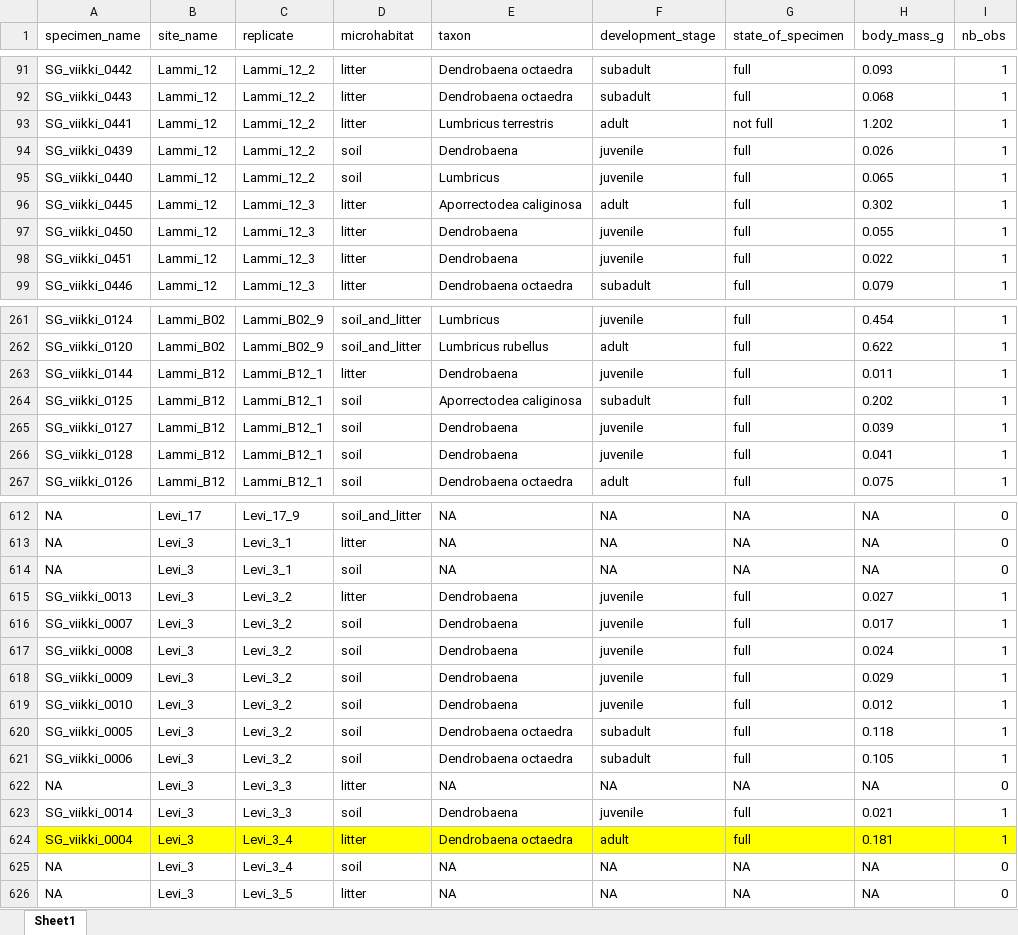
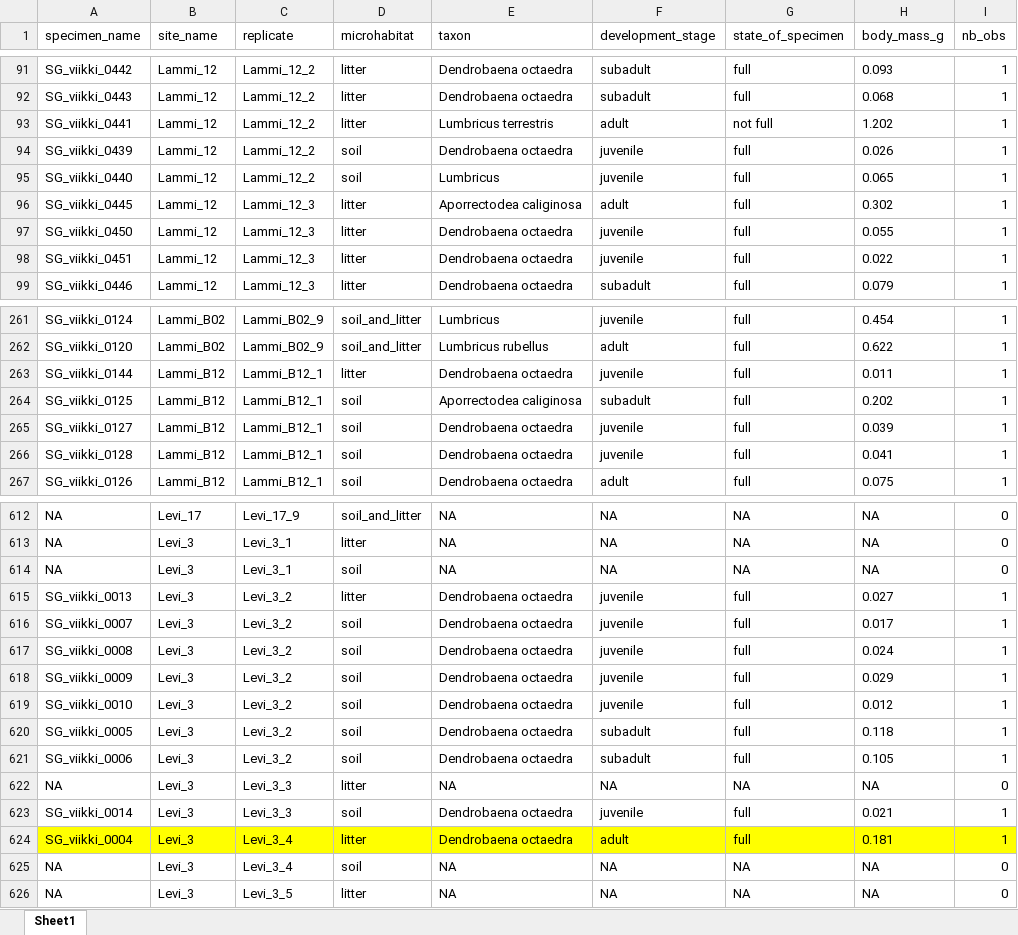
Before and after one commit to EcologicalDataSciences/finland_ew_time_analysis, an Excel workbook: data/Finland_resampling2025_ID.xlsx, sheet Sheet1, drawn as a sheet; only a part is shown, gaps mark what is left out; values as stored, in another font and other column widths than the file's, no borders; the diff covers the shown part only; the diff names each change by its address in the sheet, - before the commit and + after, or states it on an @@ line.

```diff
--- a/data/Finland_resampling2025_ID.xlsx (sheet Sheet1)
+++ b/data/Finland_resampling2025_ID.xlsx (sheet Sheet1)
-E94 (taxon): Dendrobaena
+E94 (taxon): Dendrobaena octaedra
-E97:E98 (taxon): Dendrobaena
+E97:E98 (taxon): Dendrobaena octaedra
-E263 (taxon): Dendrobaena
+E263 (taxon): Dendrobaena octaedra
-E265:E266 (taxon): Dendrobaena
+E265:E266 (taxon): Dendrobaena octaedra
-E615:E619 (taxon): Dendrobaena
+E615:E619 (taxon): Dendrobaena octaedra
-E623 (taxon): Dendrobaena
+E623 (taxon): Dendrobaena octaedra
```
Also changed, not shown: other rows of this sheet.
